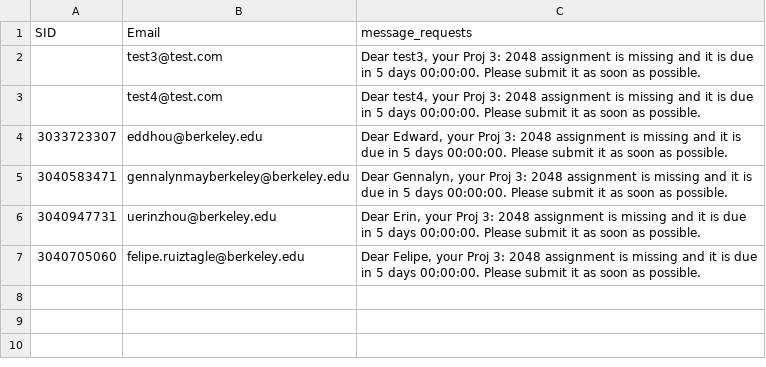
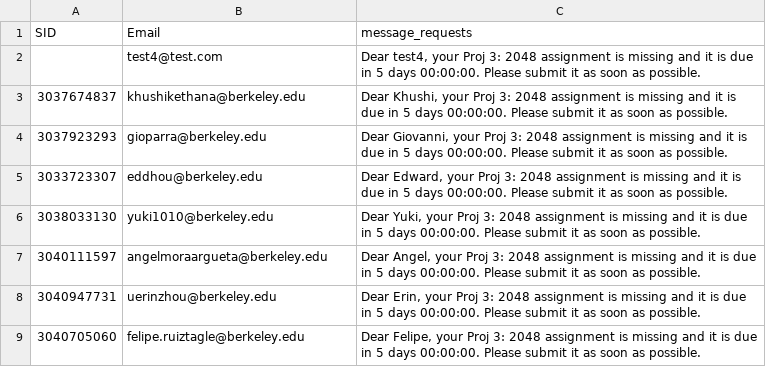
Before and after one commit to AFA-Tooling/remind, a CSV file: gradesync_input/message_requests.csv, drawn as a sheet.

```diff
--- a/gradesync_input/message_requests.csv
+++ b/gradesync_input/message_requests.csv
@@ -1,6 +1,8 @@
 SID,Email,message_requests
-,test3@test.com,"Dear test3, your Proj 3: 2048 assignment is missing and it is due in 5 days 00:00:00. Please submit it as soon as possible."
 ,test4@test.com,"Dear test4, your Proj 3: 2048 assignment is missing and it is due in 5 days 00:00:00. Please submit it as soon as possible."
+3037674837,khushikethana@berkeley.edu,"Dear Khushi, your Proj 3: 2048 assignment is missing and it is due in 5 days 00:00:00. Please submit it as soon as possible."
+3037923293,gioparra@berkeley.edu,"Dear Giovanni, your Proj 3: 2048 assignment is missing and it is due in 5 days 00:00:00. Please submit it as soon as possible."
 3033723307,eddhou@berkeley.edu,"Dear Edward, your Proj 3: 2048 assignment is missing and it is due in 5 days 00:00:00. Please submit it as soon as possible."
-3040583471,gennalynmayberkeley@berkeley.edu,"Dear Gennalyn, your Proj 3: 2048 assignment is missing and it is due in 5 days 00:00:00. Please submit it as soon as possible."
+3038033130,yuki1010@berkeley.edu,"Dear Yuki, your Proj 3: 2048 assignment is missing and it is due in 5 days 00:00:00. Please submit it as soon as possible."
+3040111597,angelmoraargueta@berkeley.edu,"Dear Angel, your Proj 3: 2048 assignment is missing and it is due in 5 days 00:00:00. Please submit it as soon as possible."
 3040947731,uerinzhou@berkeley.edu,"Dear Erin, your Proj 3: 2048 assignment is missing and it is due in 5 days 00:00:00. Please submit it as soon as possible."
```
Also changed, not shown: 2 other files.
